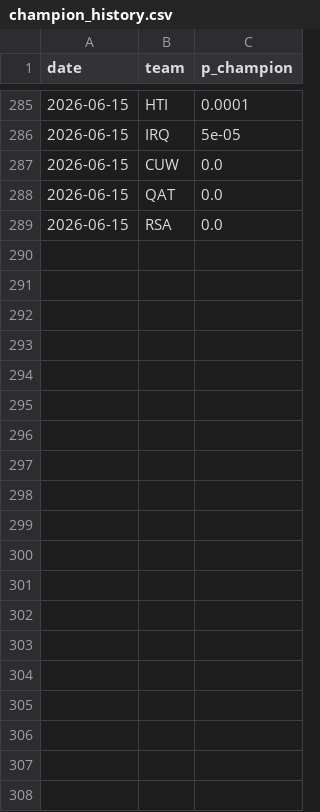
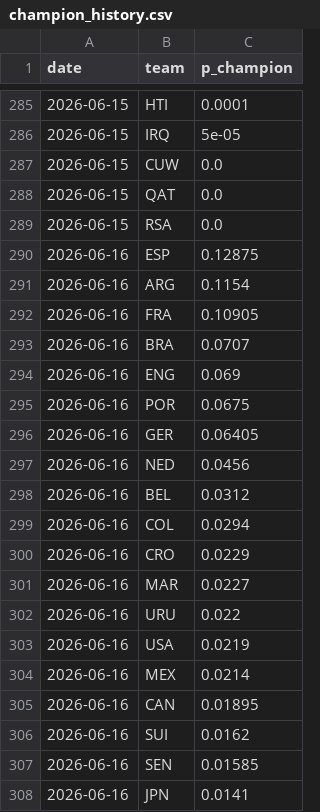
Before and after one commit to SiddharthaThakur/worldcup-iq, a CSV file: data/predictions/champion_history.csv, drawn as a sheet; only a part is shown, gaps mark what is left out; the diff covers the shown part only; the diff names each change by its address in the sheet, - before the commit and + after, or states it on an @@ line.

Commit message:
Manual override: add June 15 results (4 draws -> 16 games)
ESP 0-0 CPV, KSA 1-1 URU, BEL 1-1 EGY, IRN 2-2 NZL — all favourites
dropped points. Scorecard: Bayesian 0.236, champion+ 0.241, baseline 0.268.

Co-Authored-By: ST <worldcupiq@users.noreply.github.com>

```diff
--- a/data/predictions/champion_history.csv
+++ b/data/predictions/champion_history.csv
+row 290: 2026-06-16 | ESP | 0.12875
+row 291: 2026-06-16 | ARG | 0.1154
+row 292: 2026-06-16 | FRA | 0.10905
+row 293: 2026-06-16 | BRA | 0.0707
+row 294: 2026-06-16 | ENG | 0.069
+row 295: 2026-06-16 | POR | 0.0675
+row 296: 2026-06-16 | GER | 0.06405
+row 297: 2026-06-16 | NED | 0.0456
+row 298: 2026-06-16 | BEL | 0.0312
+row 299: 2026-06-16 | COL | 0.0294
+row 300: 2026-06-16 | CRO | 0.0229
+row 301: 2026-06-16 | MAR | 0.0227
+row 302: 2026-06-16 | URU | 0.022
+row 303: 2026-06-16 | USA | 0.0219
+row 304: 2026-06-16 | MEX | 0.0214
+row 305: 2026-06-16 | CAN | 0.01895
+row 306: 2026-06-16 | SUI | 0.0162
+row 307: 2026-06-16 | SEN | 0.01585
+row 308: 2026-06-16 | JPN | 0.0141
```
Also changed, not shown: 29 added rows elsewhere in this file, data/predictions/advancement.csv, data/predictions/goals_table.csv, 6 other files.
